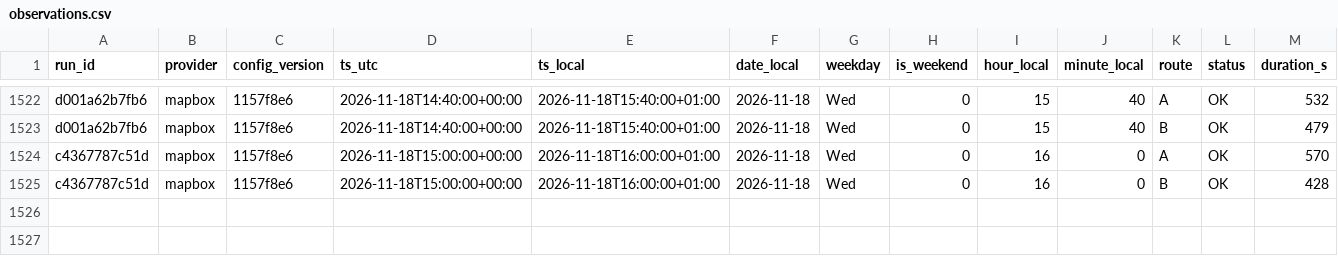
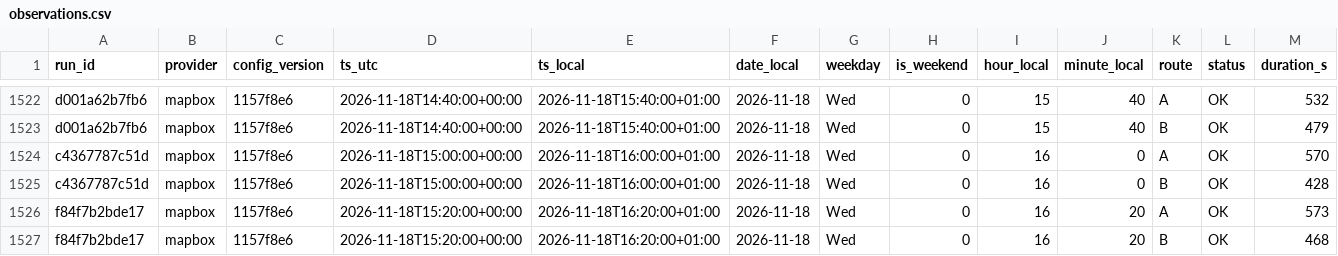
Before and after one commit to AngeloRules/route-data, a CSV file: data/observations.csv, drawn as a sheet; only a part is shown, gaps mark what is left out; rows hold the shown columns only; the diff names each change by its address in the sheet, - before the commit and + after, or states it on an @@ line.

Commit message:
Log travel times 2026-11-18T16:20+0100

```diff
--- a/data/observations.csv
+++ b/data/observations.csv
+row 1526: f84f7b2bde17 | mapbox | 1157f8e6 | 2026-11-18T15:20:00+00:00 | 2026-11-18T16:20:00+01:00 | 2026-11-18 | Wed | 0 | 16 | 20 | A | OK | 573
+row 1527: f84f7b2bde17 | mapbox | 1157f8e6 | 2026-11-18T15:20:00+00:00 | 2026-11-18T16:20:00+01:00 | 2026-11-18 | Wed | 0 | 16 | 20 | B | OK | 468
```
